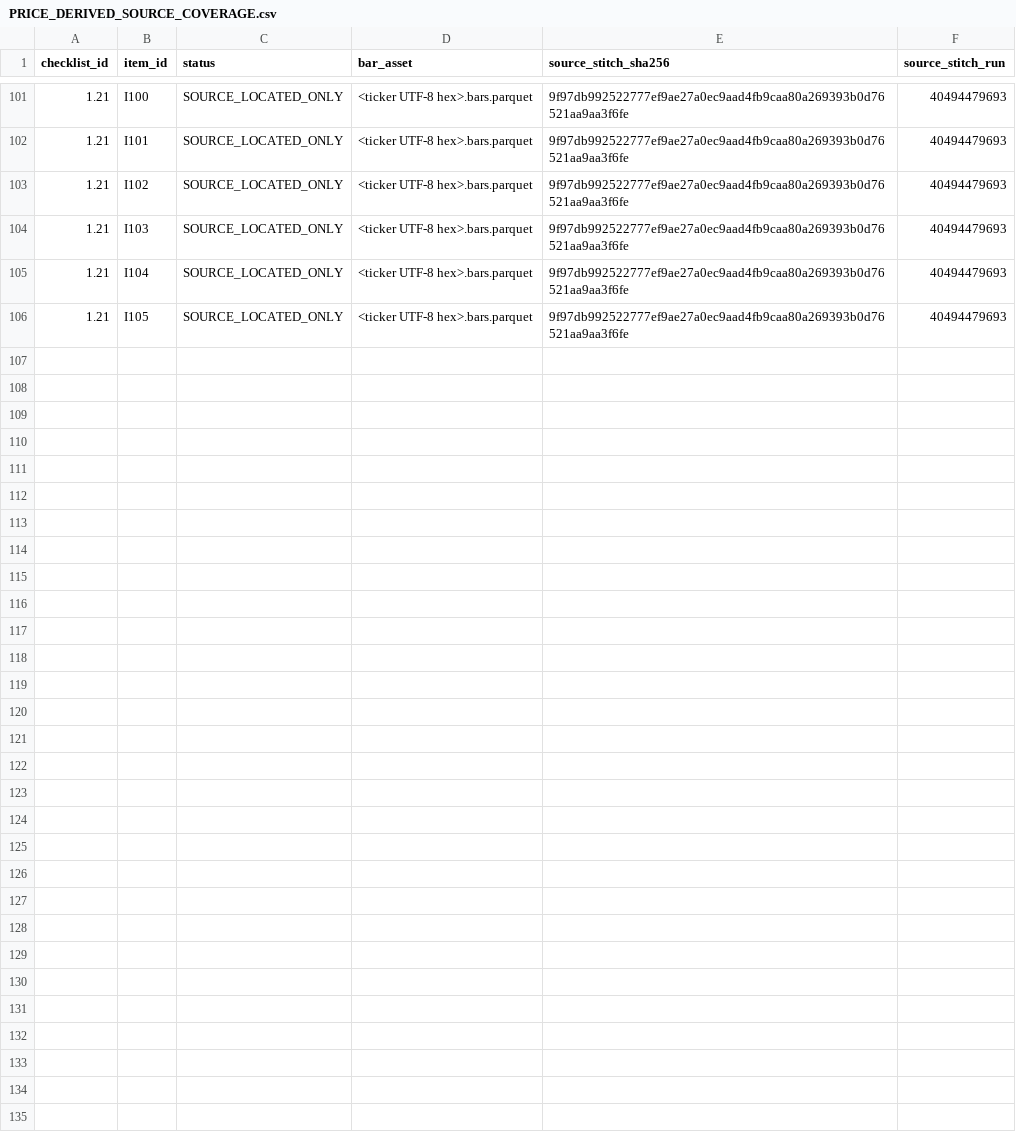
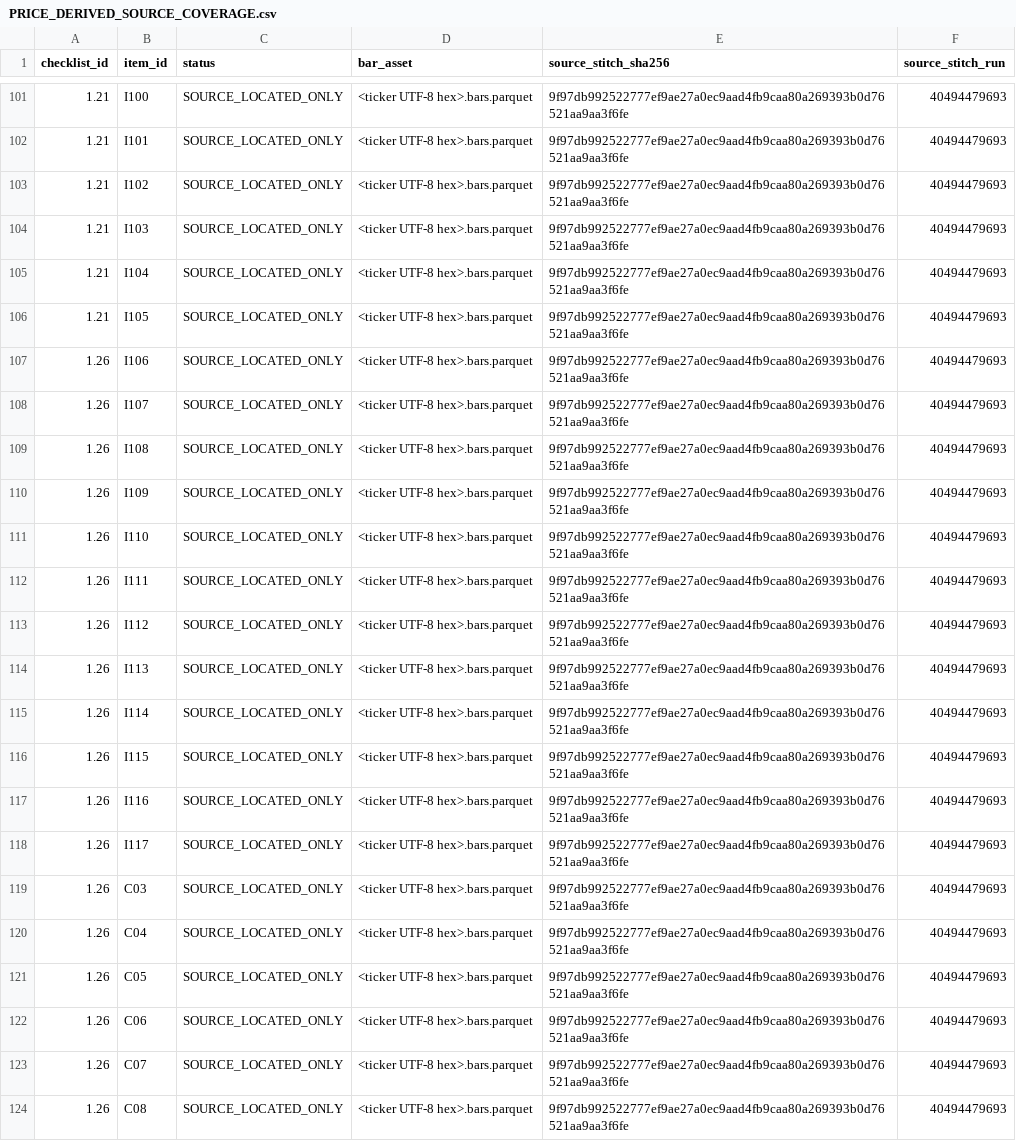
Before and after one commit to SRoyaltyy/checklist-engine, a CSV file: docs/PRICE_DERIVED_SOURCE_COVERAGE.csv, drawn as a sheet; only a part is shown, gaps mark what is left out; the diff names each change by its address in the sheet, - before the commit and + after, or states it on an @@ line.

```diff
--- a/docs/PRICE_DERIVED_SOURCE_COVERAGE.csv
+++ b/docs/PRICE_DERIVED_SOURCE_COVERAGE.csv
+row 107: 1.26 | I106 | SOURCE_LOCATED_ONLY | <ticker UTF-8 hex>.bars.parquet | 9f97db992522777ef9ae27a0ec9aad4fb9caa80a269393b0d76521aa9aa3f6fe | 40494479693
+row 108: 1.26 | I107 | SOURCE_LOCATED_ONLY | <ticker UTF-8 hex>.bars.parquet | 9f97db992522777ef9ae27a0ec9aad4fb9caa80a269393b0d76521aa9aa3f6fe | 40494479693
+row 109: 1.26 | I108 | SOURCE_LOCATED_ONLY | <ticker UTF-8 hex>.bars.parquet | 9f97db992522777ef9ae27a0ec9aad4fb9caa80a269393b0d76521aa9aa3f6fe | 40494479693
+row 110: 1.26 | I109 | SOURCE_LOCATED_ONLY | <ticker UTF-8 hex>.bars.parquet | 9f97db992522777ef9ae27a0ec9aad4fb9caa80a269393b0d76521aa9aa3f6fe | 40494479693
+row 111: 1.26 | I110 | SOURCE_LOCATED_ONLY | <ticker UTF-8 hex>.bars.parquet | 9f97db992522777ef9ae27a0ec9aad4fb9caa80a269393b0d76521aa9aa3f6fe | 40494479693
+row 112: 1.26 | I111 | SOURCE_LOCATED_ONLY | <ticker UTF-8 hex>.bars.parquet | 9f97db992522777ef9ae27a0ec9aad4fb9caa80a269393b0d76521aa9aa3f6fe | 40494479693
+row 113: 1.26 | I112 | SOURCE_LOCATED_ONLY | <ticker UTF-8 hex>.bars.parquet | 9f97db992522777ef9ae27a0ec9aad4fb9caa80a269393b0d76521aa9aa3f6fe | 40494479693
+row 114: 1.26 | I113 | SOURCE_LOCATED_ONLY | <ticker UTF-8 hex>.bars.parquet | 9f97db992522777ef9ae27a0ec9aad4fb9caa80a269393b0d76521aa9aa3f6fe | 40494479693
+row 115: 1.26 | I114 | SOURCE_LOCATED_ONLY | <ticker UTF-8 hex>.bars.parquet | 9f97db992522777ef9ae27a0ec9aad4fb9caa80a269393b0d76521aa9aa3f6fe | 40494479693
+row 116: 1.26 | I115 | SOURCE_LOCATED_ONLY | <ticker UTF-8 hex>.bars.parquet | 9f97db992522777ef9ae27a0ec9aad4fb9caa80a269393b0d76521aa9aa3f6fe | 40494479693
+row 117: 1.26 | I116 | SOURCE_LOCATED_ONLY | <ticker UTF-8 hex>.bars.parquet | 9f97db992522777ef9ae27a0ec9aad4fb9caa80a269393b0d76521aa9aa3f6fe | 40494479693
+row 118: 1.26 | I117 | SOURCE_LOCATED_ONLY | <ticker UTF-8 hex>.bars.parquet | 9f97db992522777ef9ae27a0ec9aad4fb9caa80a269393b0d76521aa9aa3f6fe | 40494479693
+row 119: 1.26 | C03 | SOURCE_LOCATED_ONLY | <ticker UTF-8 hex>.bars.parquet | 9f97db992522777ef9ae27a0ec9aad4fb9caa80a269393b0d76521aa9aa3f6fe | 40494479693
+row 120: 1.26 | C04 | SOURCE_LOCATED_ONLY | <ticker UTF-8 hex>.bars.parquet | 9f97db992522777ef9ae27a0ec9aad4fb9caa80a269393b0d76521aa9aa3f6fe | 40494479693
+row 121: 1.26 | C05 | SOURCE_LOCATED_ONLY | <ticker UTF-8 hex>.bars.parquet | 9f97db992522777ef9ae27a0ec9aad4fb9caa80a269393b0d76521aa9aa3f6fe | 40494479693
+row 122: 1.26 | C06 | SOURCE_LOCATED_ONLY | <ticker UTF-8 hex>.bars.parquet | 9f97db992522777ef9ae27a0ec9aad4fb9caa80a269393b0d76521aa9aa3f6fe | 40494479693
+row 123: 1.26 | C07 | SOURCE_LOCATED_ONLY | <ticker UTF-8 hex>.bars.parquet | 9f97db992522777ef9ae27a0ec9aad4fb9caa80a269393b0d76521aa9aa3f6fe | 40494479693
+row 124: 1.26 | C08 | SOURCE_LOCATED_ONLY | <ticker UTF-8 hex>.bars.parquet | 9f97db992522777ef9ae27a0ec9aad4fb9caa80a269393b0d76521aa9aa3f6fe | 40494479693
```
Also changed, not shown: 3 other files.
